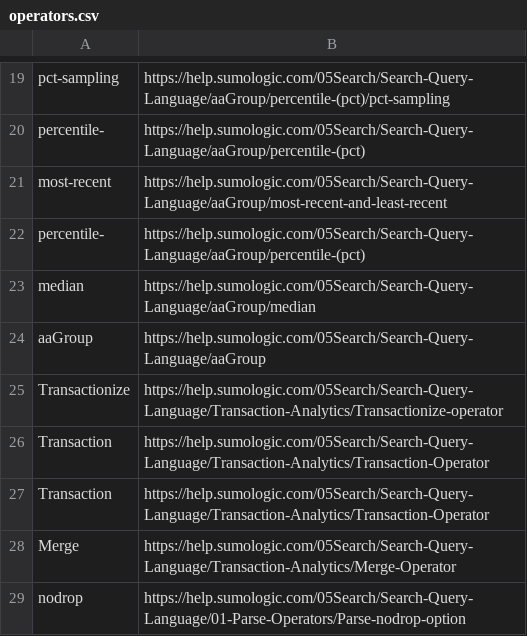
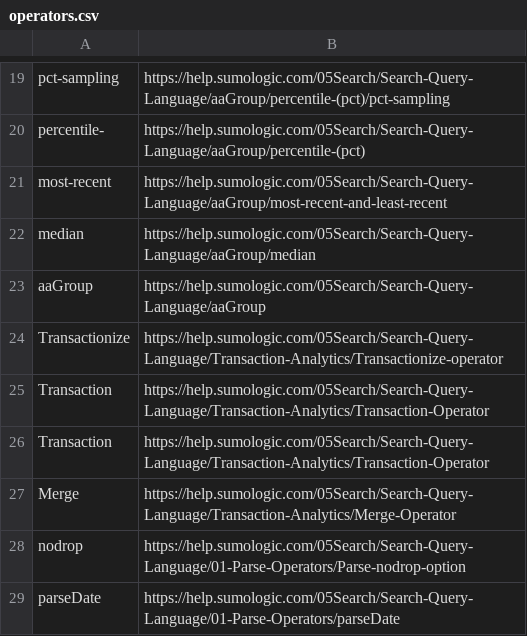
Before and after one commit to wayne-kirk-schmidt/sumologic-alexandria, a CSV file: etc/operators.csv, drawn as a sheet; only a part is shown, gaps mark what is left out; the shorter side is filled out with more unchanged rows; the diff names each change by its address in the sheet, - before the commit and + after, or states it on an @@ line.

Commit message:
adjusted file

```diff
--- a/etc/operators.csv
+++ b/etc/operators.csv
-row 22: percentile- | https://help.sumologic.com/05Search/Search-Query-Language/aaGroup/percentile-(pct)
```
